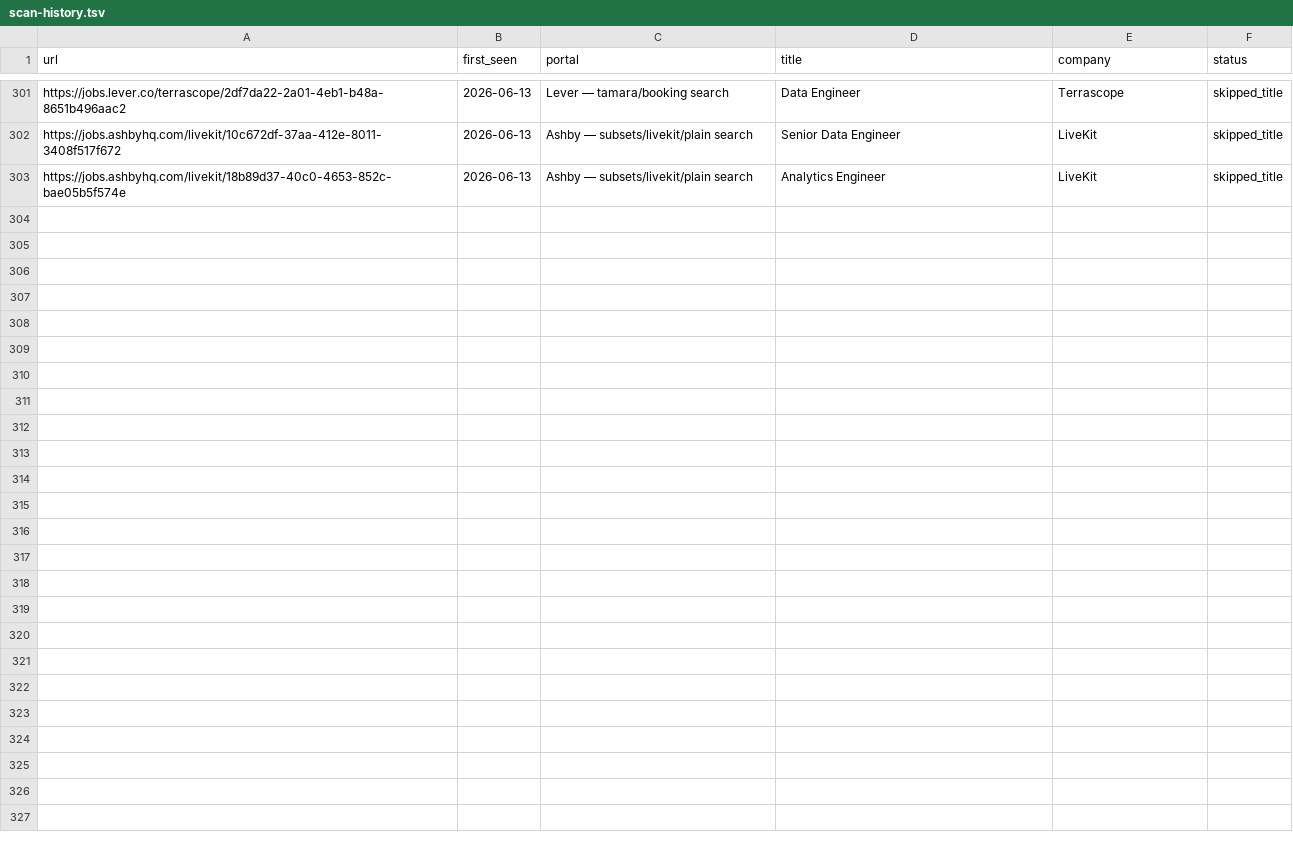
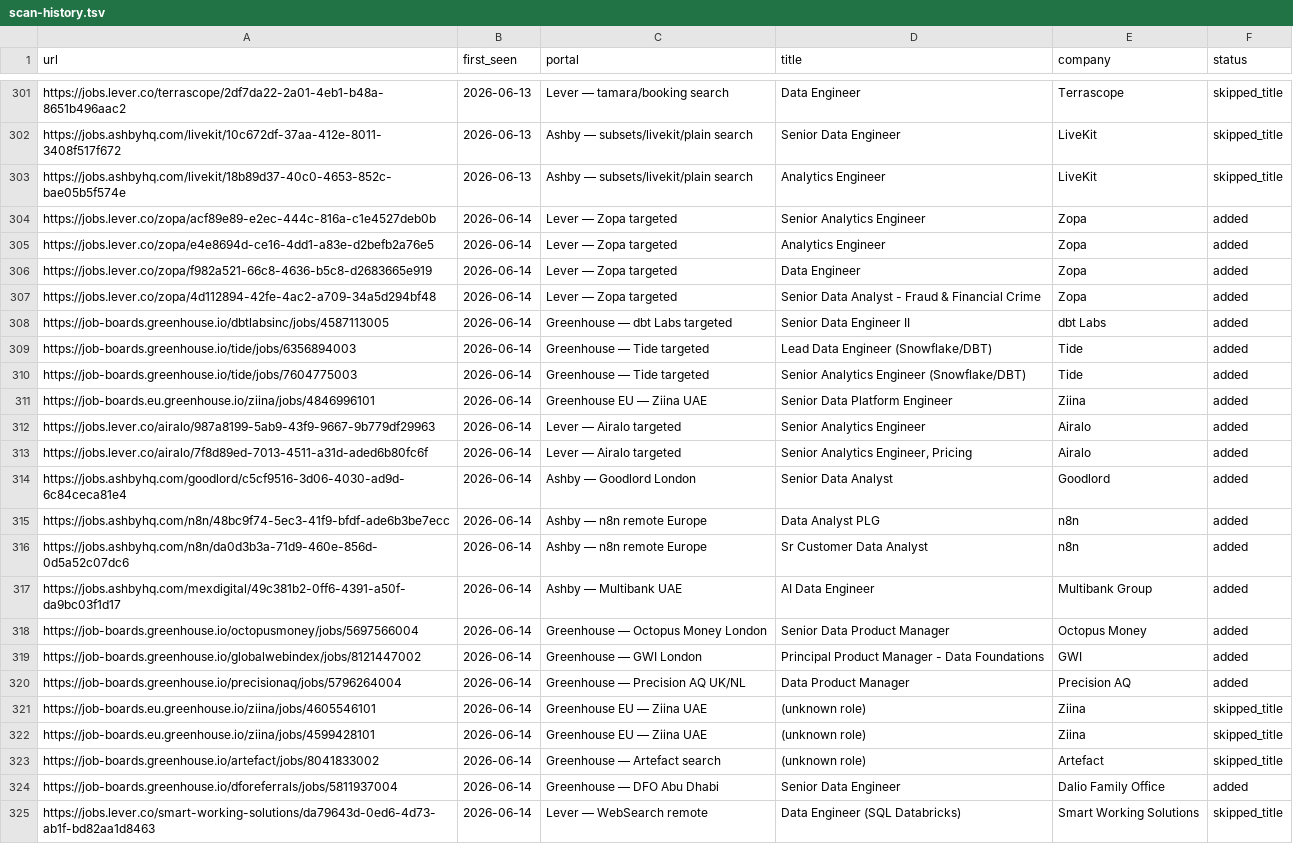
Before and after one commit to MoAshraf10/career-ops, a TSV file: data/scan-history.tsv, drawn as a sheet; only a part is shown, gaps mark what is left out.

```diff
--- a/data/scan-history.tsv
+++ b/data/scan-history.tsv
@@ -303 +303,23 @@ https://jobs.ashbyhq.com/livekit/10c672df-37aa-412e-8011-3408f517f672	2026-06-13
 https://jobs.ashbyhq.com/livekit/18b89d37-40c0-4653-852c-bae05b5f574e	2026-06-13	Ashby — subsets/livekit/plain search	Analytics Engineer	LiveKit	skipped_title
+https://jobs.lever.co/zopa/acf89e89-e2ec-444c-816a-c1e4527deb0b	2026-06-14	Lever — Zopa targeted	Senior Analytics Engineer	Zopa	added
+https://jobs.lever.co/zopa/e4e8694d-ce16-4dd1-a83e-d2befb2a76e5	2026-06-14	Lever — Zopa targeted	Analytics Engineer	Zopa	added
+https://jobs.lever.co/zopa/f982a521-66c8-4636-b5c8-d2683665e919	2026-06-14	Lever — Zopa targeted	Data Engineer	Zopa	added
+https://jobs.lever.co/zopa/4d112894-42fe-4ac2-a709-34a5d294bf48	2026-06-14	Lever — Zopa targeted	Senior Data Analyst - Fraud & Financial Crime	Zopa	added
+https://job-boards.greenhouse.io/dbtlabsinc/jobs/4587113005	2026-06-14	Greenhouse — dbt Labs targeted	Senior Data Engineer II	dbt Labs	added
+https://job-boards.greenhouse.io/tide/jobs/6356894003	2026-06-14	Greenhouse — Tide targeted	Lead Data Engineer (Snowflake/DBT)	Tide	added
+https://job-boards.greenhouse.io/tide/jobs/7604775003	2026-06-14	Greenhouse — Tide targeted	Senior Analytics Engineer (Snowflake/DBT)	Tide	added
+https://job-boards.eu.greenhouse.io/ziina/jobs/4846996101	2026-06-14	Greenhouse EU — Ziina UAE	Senior Data Platform Engineer	Ziina	added
+https://jobs.lever.co/airalo/987a8199-5ab9-43f9-9667-9b779df29963	2026-06-14	Lever — Airalo targeted	Senior Analytics Engineer	Airalo	added
+https://jobs.lever.co/airalo/7f8d89ed-7013-4511-a31d-aded6b80fc6f	2026-06-14	Lever — Airalo targeted	Senior Analytics Engineer, Pricing	Airalo	added
+https://jobs.ashbyhq.com/goodlord/c5cf9516-3d06-4030-ad9d-6c84ceca81e4	2026-06-14	Ashby — Goodlord London	Senior Data Analyst	Goodlord	added
+https://jobs.ashbyhq.com/n8n/48bc9f74-5ec3-41f9-bfdf-ade6b3be7ecc	2026-06-14	Ashby — n8n remote Europe	Data Analyst PLG	n8n	added
+https://jobs.ashbyhq.com/n8n/da0d3b3a-71d9-460e-856d-0d5a52c07dc6	2026-06-14	Ashby — n8n remote Europe	Sr Customer Data Analyst	n8n	added
+https://jobs.ashbyhq.com/mexdigital/49c381b2-0ff6-4391-a50f-da9bc03f1d17	2026-06-14	Ashby — Multibank UAE	AI Data Engineer	Multibank Group	added
+https://job-boards.greenhouse.io/octopusmoney/jobs/5697566004	2026-06-14	Greenhouse — Octopus Money London	Senior Data Product Manager	Octopus Money	added
+https://job-boards.greenhouse.io/globalwebindex/jobs/8121447002	2026-06-14	Greenhouse — GWI London	Principal Product Manager - Data Foundations	GWI	added
+https://job-boards.greenhouse.io/precisionaq/jobs/5796264004	2026-06-14	Greenhouse — Precision AQ UK/NL	Data Product Manager	Precision AQ	added
+https://job-boards.eu.greenhouse.io/ziina/jobs/4605546101	2026-06-14	Greenhouse EU — Ziina UAE	(unknown role)	Ziina	skipped_title
+https://job-boards.eu.greenhouse.io/ziina/jobs/4599428101	2026-06-14	Greenhouse EU — Ziina UAE	(unknown role)	Ziina	skipped_title
+https://job-boards.greenhouse.io/artefact/jobs/8041833002	2026-06-14	Greenhouse — Artefact search	(unknown role)	Artefact	skipped_title
+https://job-boards.greenhouse.io/dforeferrals/jobs/5811937004	2026-06-14	Greenhouse — DFO Abu Dhabi	Senior Data Engineer	Dalio Family Office	added
+https://jobs.lever.co/smart-working-solutions/da79643d-0ed6-4d73-ab1f-bd82aa1d8463	2026-06-14	Lever — WebSearch remote	Data Engineer (SQL Databricks)	Smart Working Solutions	skipped_title
```
Also changed, not shown: 1 other file.
